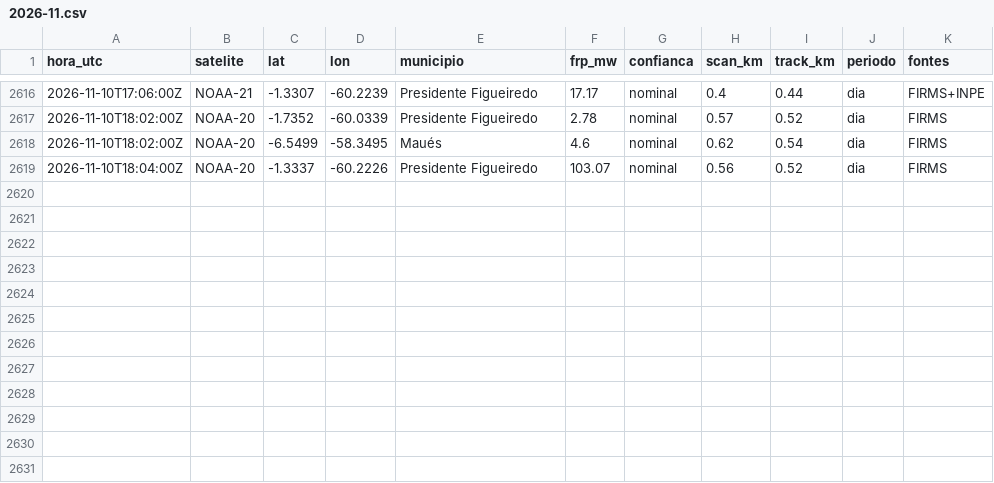
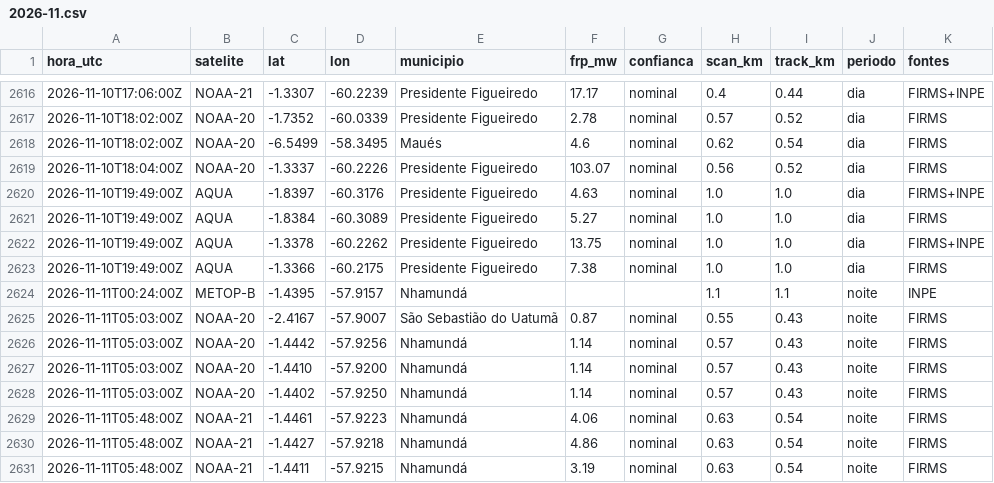
Before and after one commit to UFAMCCA/MonitorBETA, a CSV file: docs/data/historico/itacoatiara/2026-11.csv, drawn as a sheet; only a part is shown, gaps mark what is left out; the diff names each change by its address in the sheet, - before the commit and + after, or states it on an @@ line.

```diff
--- a/docs/data/historico/itacoatiara/2026-11.csv
+++ b/docs/data/historico/itacoatiara/2026-11.csv
+row 2620: 2026-11-10T19:49:00Z | AQUA | -1.8397 | -60.3176 | Presidente Figueiredo | 4.63 | nominal | 1.0 | 1.0 | dia | FIRMS+INPE
+row 2621: 2026-11-10T19:49:00Z | AQUA | -1.8384 | -60.3089 | Presidente Figueiredo | 5.27 | nominal | 1.0 | 1.0 | dia | FIRMS
+row 2622: 2026-11-10T19:49:00Z | AQUA | -1.3378 | -60.2262 | Presidente Figueiredo | 13.75 | nominal | 1.0 | 1.0 | dia | FIRMS+INPE
+row 2623: 2026-11-10T19:49:00Z | AQUA | -1.3366 | -60.2175 | Presidente Figueiredo | 7.38 | nominal | 1.0 | 1.0 | dia | FIRMS
+row 2624: 2026-11-11T00:24:00Z | METOP-B | -1.4395 | -57.9157 | Nhamundá |  |  | 1.1 | 1.1 | noite | INPE
+row 2625: 2026-11-11T05:03:00Z | NOAA-20 | -2.4167 | -57.9007 | São Sebastião do Uatumã | 0.87 | nominal | 0.55 | 0.43 | noite | FIRMS
+row 2626: 2026-11-11T05:03:00Z | NOAA-20 | -1.4442 | -57.9256 | Nhamundá | 1.14 | nominal | 0.57 | 0.43 | noite | FIRMS
+row 2627: 2026-11-11T05:03:00Z | NOAA-20 | -1.4410 | -57.9200 | Nhamundá | 1.14 | nominal | 0.57 | 0.43 | noite | FIRMS
+row 2628: 2026-11-11T05:03:00Z | NOAA-20 | -1.4402 | -57.9250 | Nhamundá | 1.14 | nominal | 0.57 | 0.43 | noite | FIRMS
+row 2629: 2026-11-11T05:48:00Z | NOAA-21 | -1.4461 | -57.9223 | Nhamundá | 4.06 | nominal | 0.63 | 0.54 | noite | FIRMS
+row 2630: 2026-11-11T05:48:00Z | NOAA-21 | -1.4427 | -57.9218 | Nhamundá | 4.86 | nominal | 0.63 | 0.54 | noite | FIRMS
+row 2631: 2026-11-11T05:48:00Z | NOAA-21 | -1.4411 | -57.9215 | Nhamundá | 3.19 | nominal | 0.63 | 0.54 | noite | FIRMS
```
Also changed, not shown: docs/data/historico/benjamin-constant/2026-11.csv, docs/data/historico/coari/2026-11.csv, 33 other files.
